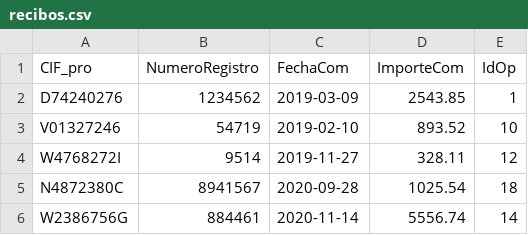
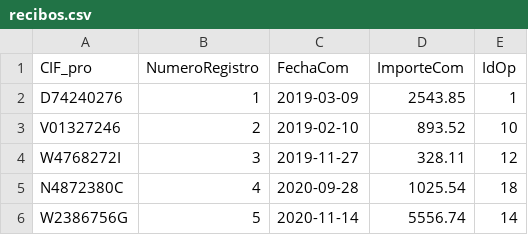
Before and after one commit to mianfg-DGIIM/DDSI, a CSV file: testbed/recibos.csv, drawn as a sheet.

```diff
--- a/testbed/recibos.csv
+++ b/testbed/recibos.csv
@@ -1,6 +1,6 @@
 CIF_pro,NumeroRegistro,FechaCom,ImporteCom,IdOp
-D74240276,1234562,2019-03-09,2543.85,1
-V01327246,54719,2019-02-10,893.52,10
-W4768272I,9514,2019-11-27,328.11,12
-N4872380C,8941567,2020-09-28,1025.54,18
-W2386756G,884461,2020-11-14,5556.74,14
+D74240276,1,2019-03-09,2543.85,1
+V01327246,2,2019-02-10,893.52,10
+W4768272I,3,2019-11-27,328.11,12
+N4872380C,4,2020-09-28,1025.54,18
+W2386756G,5,2020-11-14,5556.74,14
```
Also changed, not shown: testbed/lotes.csv, testbed/mercancias.csv, 2 other files.
